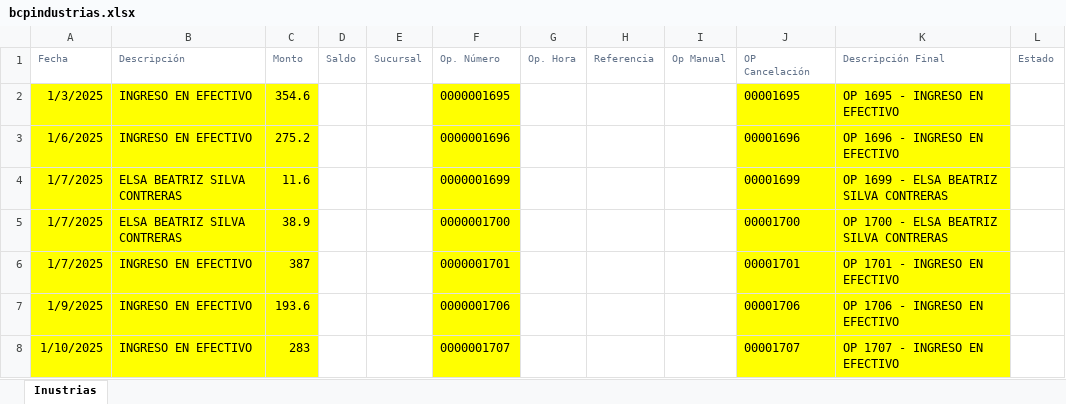
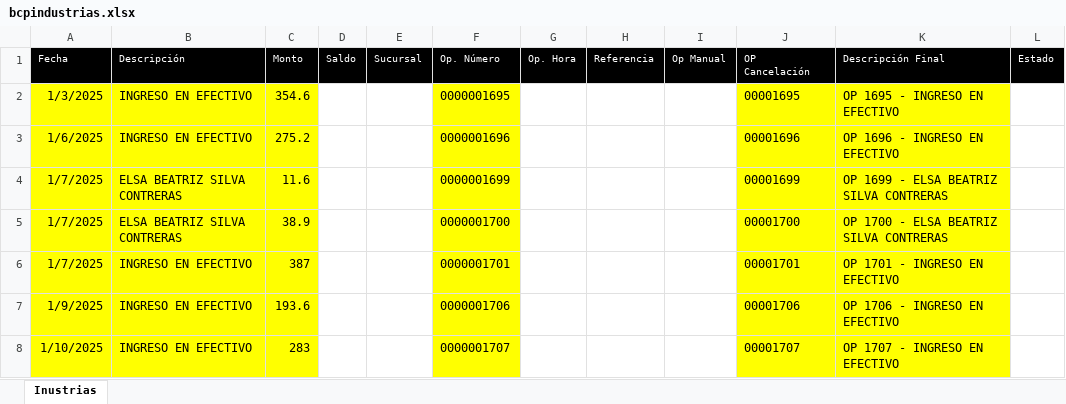
Before and after one commit to Azthur/GestionYlv, an Excel workbook: bcpindustrias.xlsx, sheet Inustrias, drawn as a sheet; only a part is shown; values as stored, in another font and other column widths than the file's, no borders; the diff names each change by its address in the sheet, - before the commit and + after, or states it on an @@ line.

```diff
--- a/bcpindustrias.xlsx (sheet Inustrias)
+++ b/bcpindustrias.xlsx (sheet Inustrias)
@@ A1:L1 fill: none → #000000, text colour: #64748B → #FFFFFF @@
```
Also changed, not shown: 42 other files.
